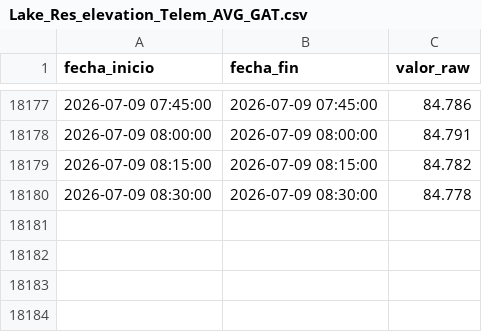
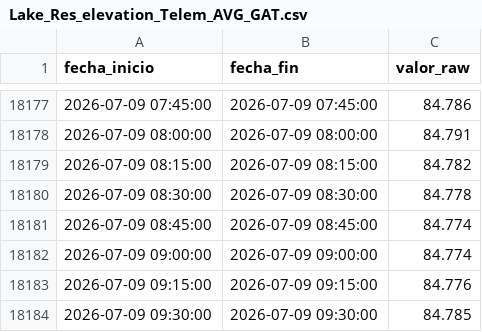
Before and after one commit to oceanografof/canal-panama-dashboards, a CSV file: data/Lake_Res_elevation_Telem_AVG_GAT.csv, drawn as a sheet; only a part is shown, gaps mark what is left out; the diff names each change by its address in the sheet, - before the commit and + after, or states it on an @@ line.

```diff
--- a/data/Lake_Res_elevation_Telem_AVG_GAT.csv
+++ b/data/Lake_Res_elevation_Telem_AVG_GAT.csv
+row 18181: 2026-07-09 08:45:00 | 2026-07-09 08:45:00 | 84.774
+row 18182: 2026-07-09 09:00:00 | 2026-07-09 09:00:00 | 84.774
+row 18183: 2026-07-09 09:15:00 | 2026-07-09 09:15:00 | 84.776
+row 18184: 2026-07-09 09:30:00 | 2026-07-09 09:30:00 | 84.785
```
Also changed, not shown: 4 other files.
